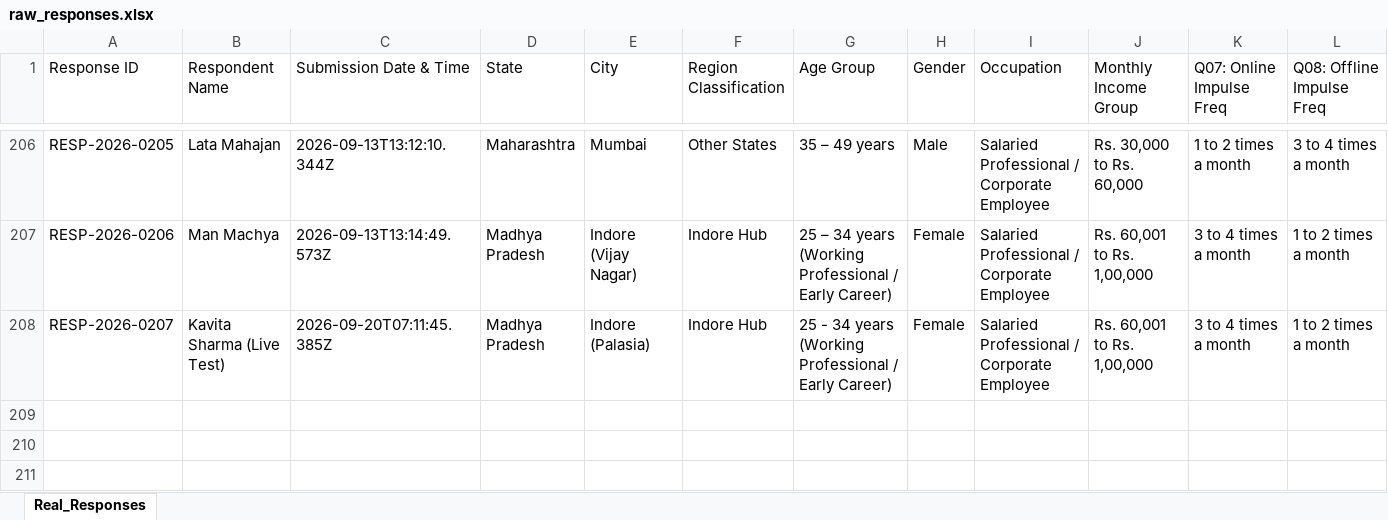
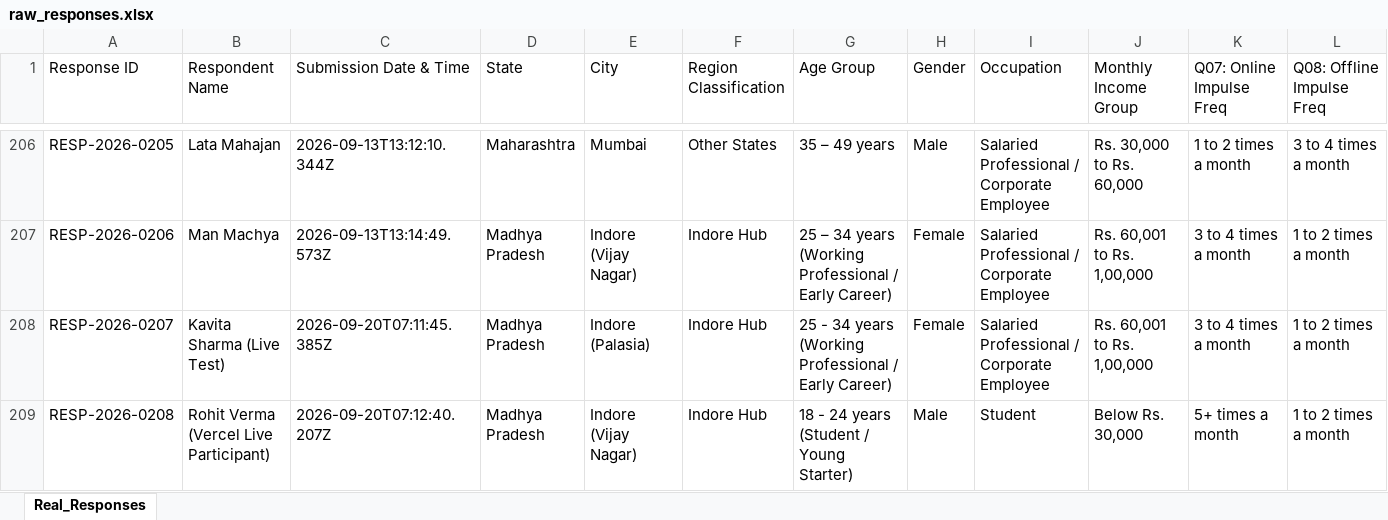
Before and after one commit to Man-verma279/MRP-Responses, an Excel workbook: data/raw_responses.xlsx, sheet Real_Responses, drawn as a sheet; only a part is shown, gaps mark what is left out; values as stored, in another font and other column widths than the file's, no borders; rows hold the shown columns only; the diff names each change by its address in the sheet, - before the commit and + after, or states it on an @@ line.

Commit message:
feat(admin): persistent bidirectional CRUD sync across SQLite and cloud store with anti-resurrection tombstones

```diff
--- a/data/raw_responses.xlsx (sheet Real_Responses)
+++ b/data/raw_responses.xlsx (sheet Real_Responses)
+row 209: RESP-2026-0208 | Rohit Verma (Vercel Live Participant) | 2026-09-20T07:12:40.207Z | Madhya Pradesh | Indore (Vijay Nagar) | Indore Hub | 18 - 24 years (Student / Young Starter) | Male | Student | Below Rs. 30,000 | 5+ times a month | 1 to 2 times a month
```
Also changed, not shown: exports/latest_responses.xlsx, 9 other files.
